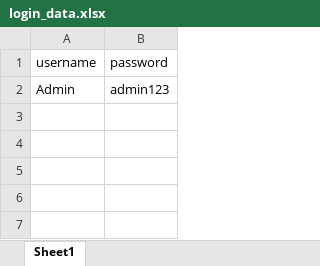
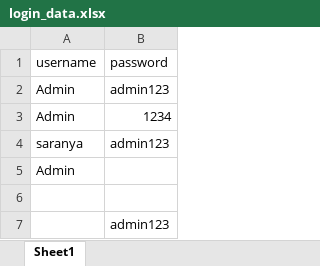
Before and after one commit to Saranyaa5/page_object_model, an Excel workbook: OrangeHrm_POM/data/login_data.xlsx, sheet Sheet1, drawn as a sheet; values as stored, in another font and other column widths than the file's, no borders; the diff names each change by its address in the sheet, - before the commit and + after, or states it on an @@ line.

Commit message:
added invalid test cases for login

```diff
--- a/OrangeHrm_POM/data/login_data.xlsx (sheet Sheet1)
+++ b/OrangeHrm_POM/data/login_data.xlsx (sheet Sheet1)
+row 3: Admin | 1234
+row 4: saranya | admin123
+row 5: Admin
+row 6: (empty)
+row 7:  | admin123
```
Also changed, not shown: 4 other files.
